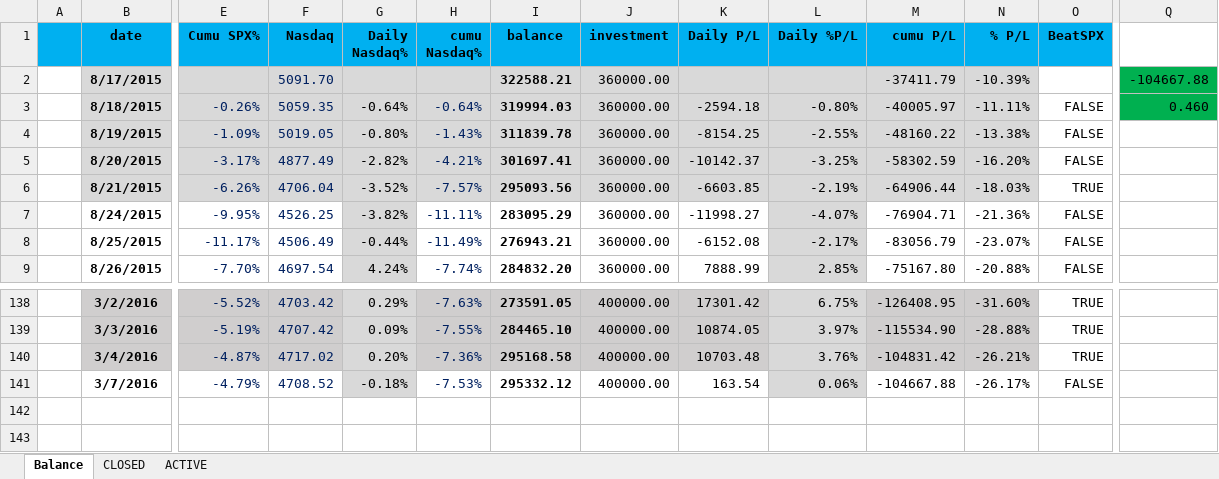
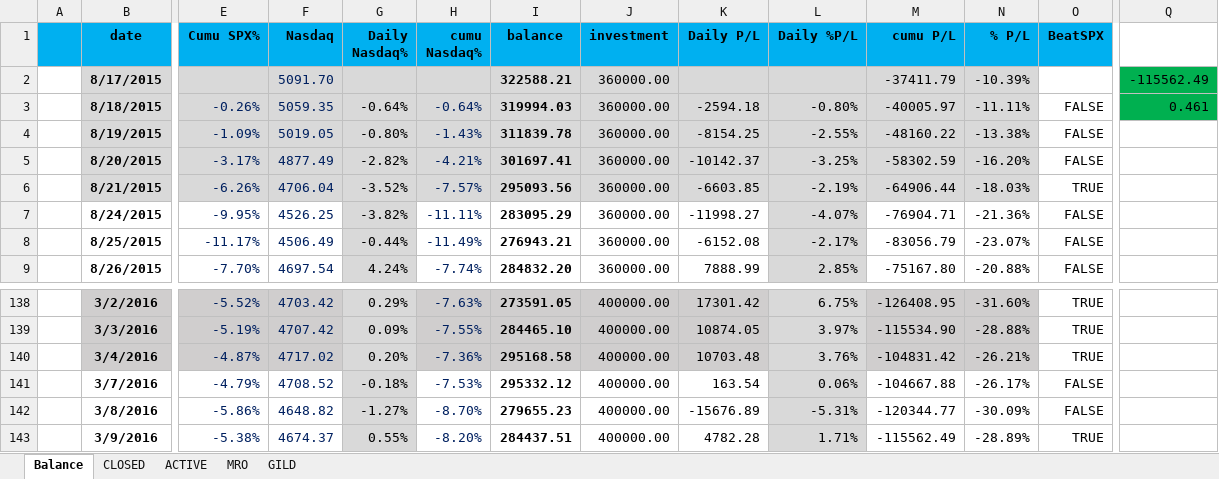
Before and after one commit to minqiang/GP, an Excel workbook: trading.xlsm, sheet Balance, drawn as a sheet; only a part is shown, gaps mark what is left out; values as stored, in another font and other column widths than the file's, no borders; charts and pictures and conditional formats not drawn; rows hold the shown columns only; the diff names each change by its address in the sheet, - before the commit and + after, or states it on an @@ line.

```diff
--- a/trading.xlsm (sheet Balance)
+++ b/trading.xlsm (sheet Balance)
@@ sheet tab unhidden: MRO @@
@@ sheet tab unhidden: GILD @@
-Q2: -104667.88
+Q2: -115562.49
-Q3: 0.460
+Q3: 0.461
+row 142:  | 3/8/2016 | -5.86% | 4648.82 | -1.27% | -8.70% | 279655.23 | 400000.00 | -15676.89 | -5.31% | -120344.77 | -30.09% | FALSE
+row 143:  | 3/9/2016 | -5.38% | 4674.37 | 0.55% | -8.20% | 284437.51 | 400000.00 | 4782.28 | 1.71% | -115562.49 | -28.89% | TRUE
```
Also changed, not shown: sheet ACTIVE, sheet CLOSED, charts or pictures, industries.xlsm.
